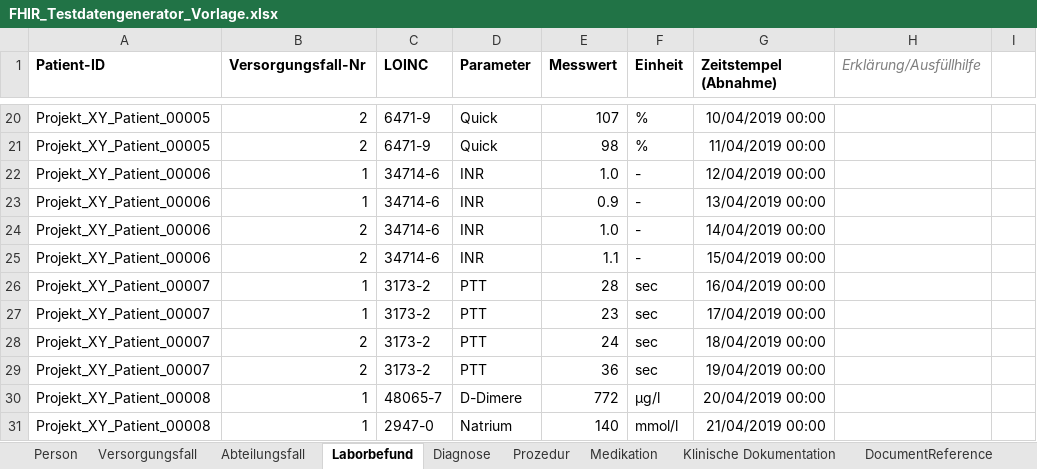
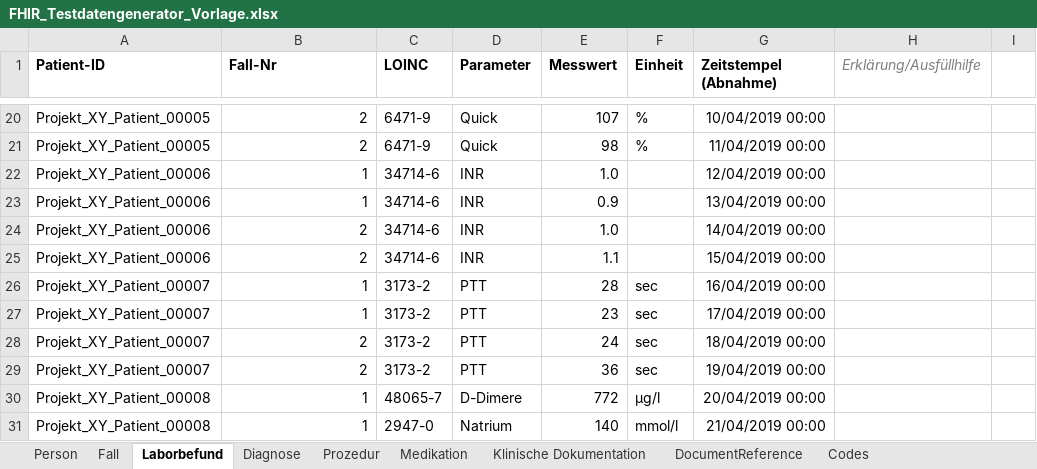
Before and after one commit to medizininformatik-initiative/excel2fhir, an Excel workbook: src/main/resources/excel/FHIR_Testdatengenerator_Vorlage.xlsx, sheet Laborbefund, drawn as a sheet; only a part is shown, gaps mark what is left out; values as stored, in another font and other column widths than the file's, no borders; the diff names each change by its address in the sheet, - before the commit and + after, or states it on an @@ line.

Commit message:
Prepare Encounter generation of all 3 levels
Now in the Excel workbook are all encounters defined on the same sheet named 'Fall' and there is only one EncounterConverter which should generate all of the 3 types of Encounters. The full generation of these encounters will follow in the next commits.

```diff
--- a/src/main/resources/excel/FHIR_Testdatengenerator_Vorlage.xlsx (sheet Laborbefund)
+++ b/src/main/resources/excel/FHIR_Testdatengenerator_Vorlage.xlsx (sheet Laborbefund)
-sheet tab: Versorgungsfall
-sheet tab: Abteilungsfall
+sheet tab: Fall
-B1: Versorgungsfall-Nr
+B1: Fall-Nr
-F22:F25 (Einheit): -
+F22:F25 (Einheit): (empty)
```
Also changed, not shown: sheet Codes, sheet Person, sheet DocumentReference, sheet Prozedur, sheet Klinische Dokumentation, sheet Diagnose, 1 more sheet, 10 other files.
